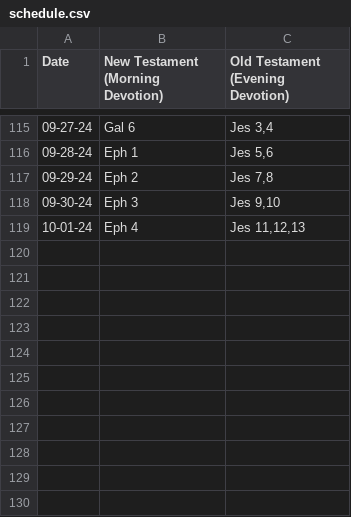
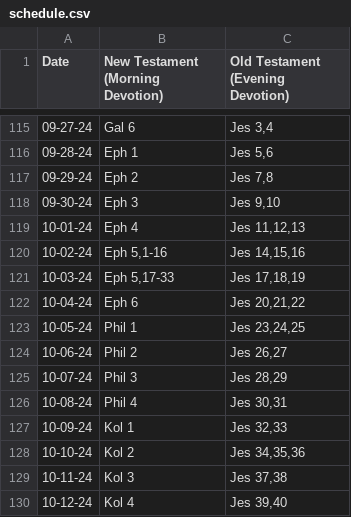
Before and after one commit to reckel-jm/dailybible-rs, a CSV file: schedule.csv, drawn as a sheet; only a part is shown, gaps mark what is left out; the diff names each change by its address in the sheet, - before the commit and + after, or states it on an @@ line.

Commit message:
Add dates to schedule

```diff
--- a/schedule.csv
+++ b/schedule.csv
+row 120: 10-02-24 | Eph 5,1-16 | Jes 14,15,16
+row 121: 10-03-24 | Eph 5,17-33 | Jes 17,18,19
+row 122: 10-04-24 | Eph 6 | Jes 20,21,22
+row 123: 10-05-24 | Phil 1 | Jes 23,24,25
+row 124: 10-06-24 | Phil 2 | Jes 26,27
+row 125: 10-07-24 | Phil 3 | Jes 28,29
+row 126: 10-08-24 | Phil 4 | Jes 30,31
+row 127: 10-09-24 | Kol 1 | Jes 32,33
+row 128: 10-10-24 | Kol 2 | Jes 34,35,36
+row 129: 10-11-24 | Kol 3 | Jes 37,38
+row 130: 10-12-24 | Kol 4 | Jes 39,40
```
